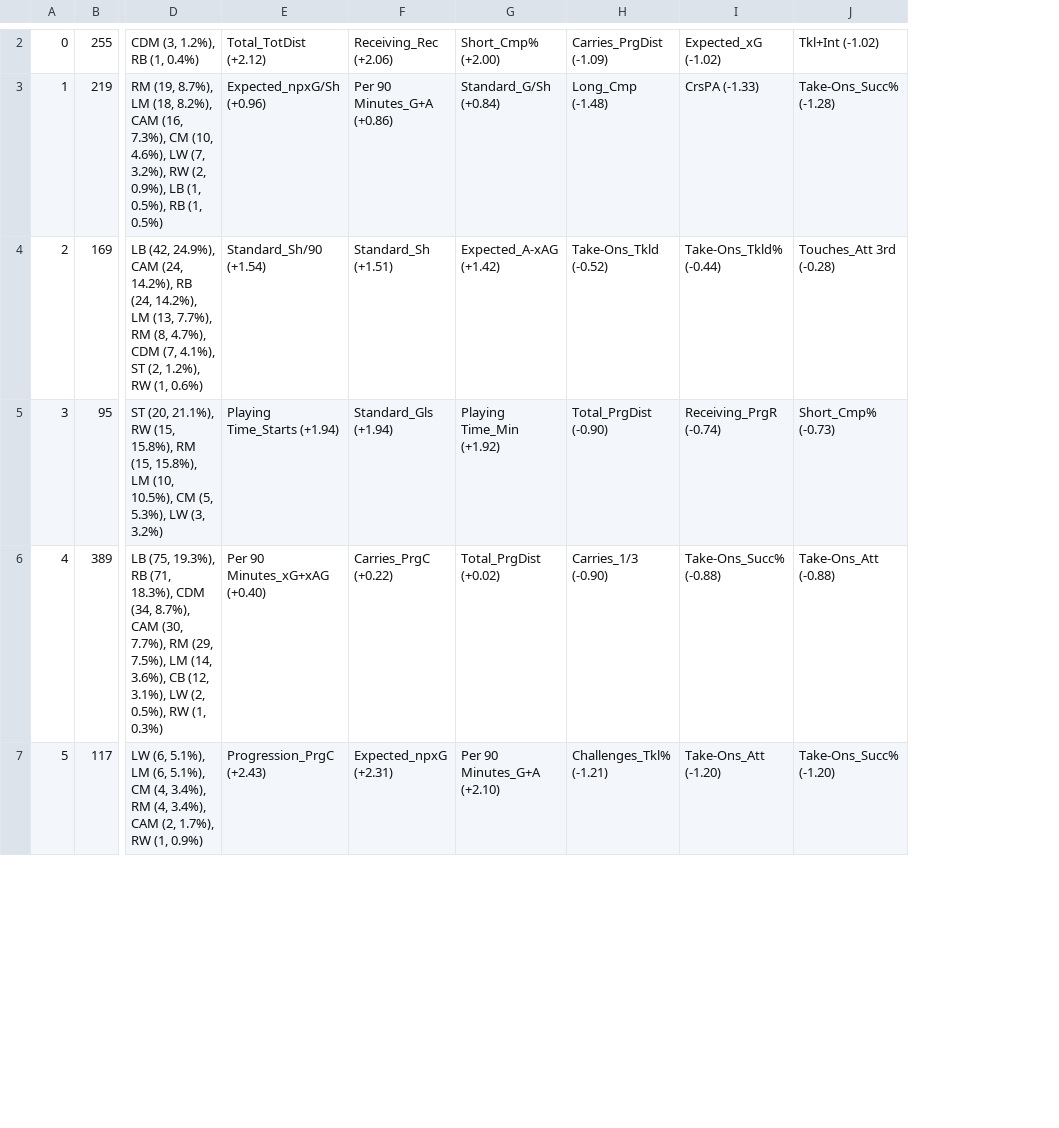
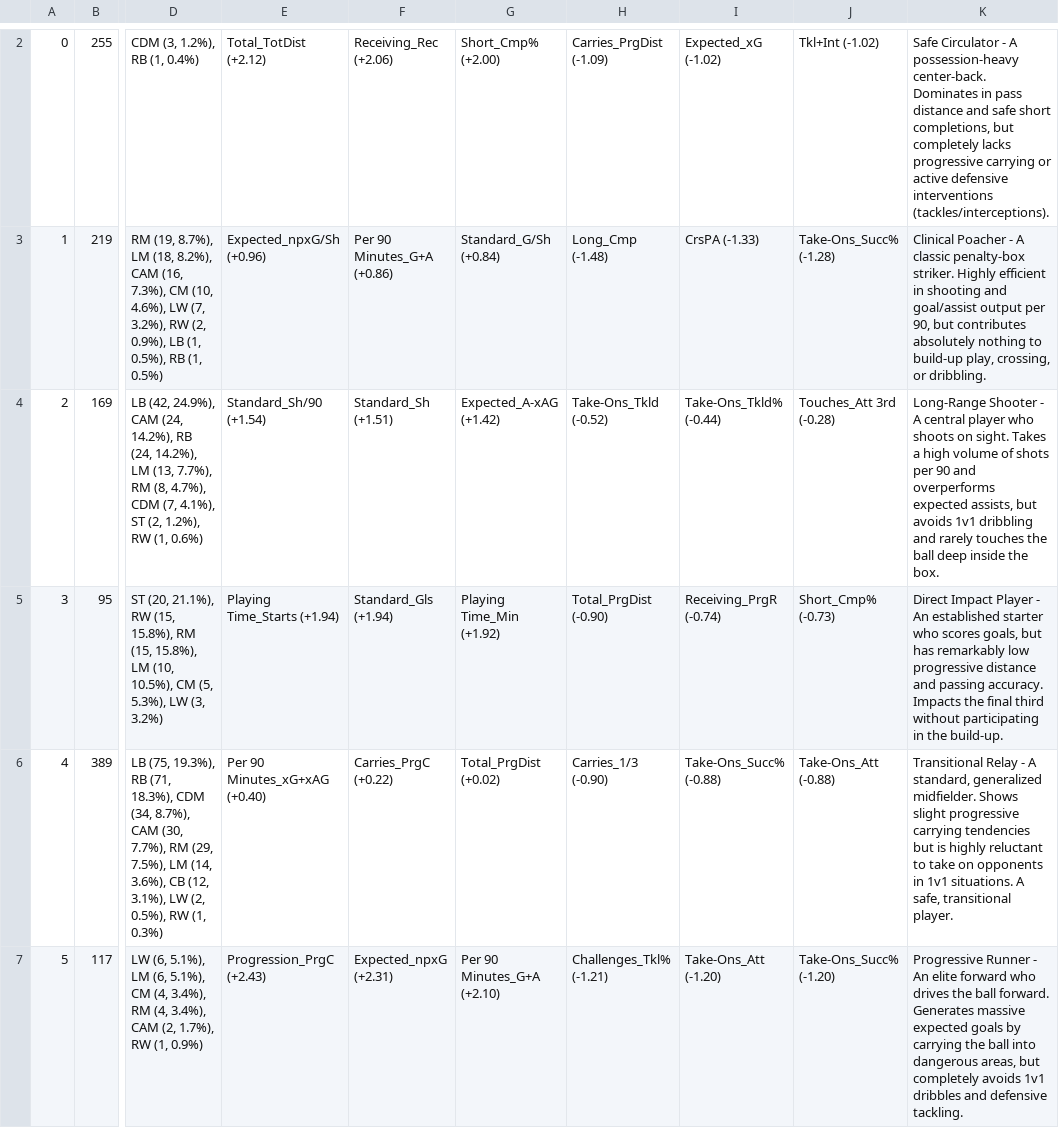
Before and after one commit to andreamurari/DataDriven_Soccer_Scouting, a CSV file: resources/df_cluster_profile.csv, drawn as a sheet; only a part is shown, gaps mark what is left out; the diff covers the shown part only; the diff names each change by its address in the sheet, - before the commit and + after, or states it on an @@ line.

```diff
--- a/resources/df_cluster_profile.csv
+++ b/resources/df_cluster_profile.csv
+column K, rows 2-7: Safe Circulator - A possession-heavy center-back. Dominates in pass distance and safe short completions, but completely lacks progressive carrying or active defensive interventions (tackles/interceptions). | Clinical Poacher - A classic penalty-box striker. Highly efficient in shooting and goal/assist output per 90, but contributes absolutely nothing to build-up play, crossing, or dribbling. | Long-Range Shooter - A central player who shoots on sight. Takes a high volume of shots per 90 and overperforms expected assists, but avoids 1v1 dribbling and rarely touches the ball deep inside the box. | Direct Impact Player - An established starter who scores goals, but has remarkably low progressive distance and passing accuracy. Impacts the final third without participating in the build-up. | Transitional Relay - A standard, generalized midfielder. Shows slight progressive carrying tendencies but is highly reluctant to take on opponents in 1v1 situations. A safe, transitional player. | Progressive Runner - An elite forward who drives the ball forward. Generates massive expected goals by carrying the ball into dangerous areas, but completely avoids 1v1 dribbles and defensive tackling.
```
Also changed, not shown: 1 added row and 1 removed row elsewhere in this file, 1 other file.
